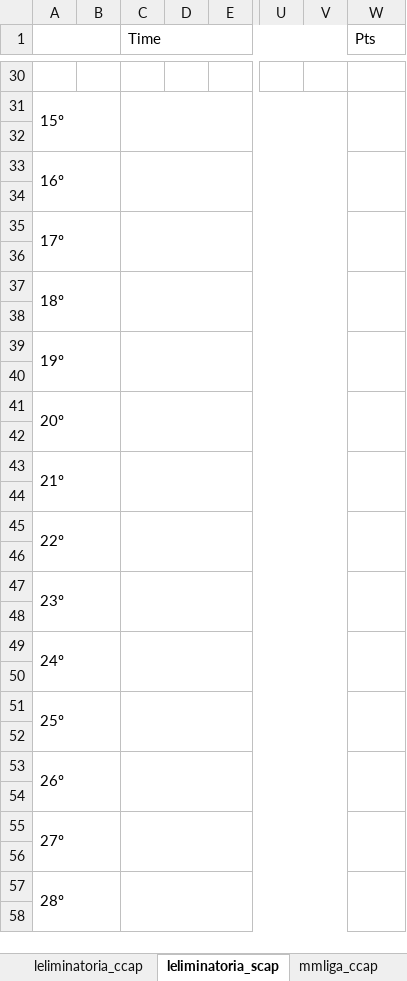
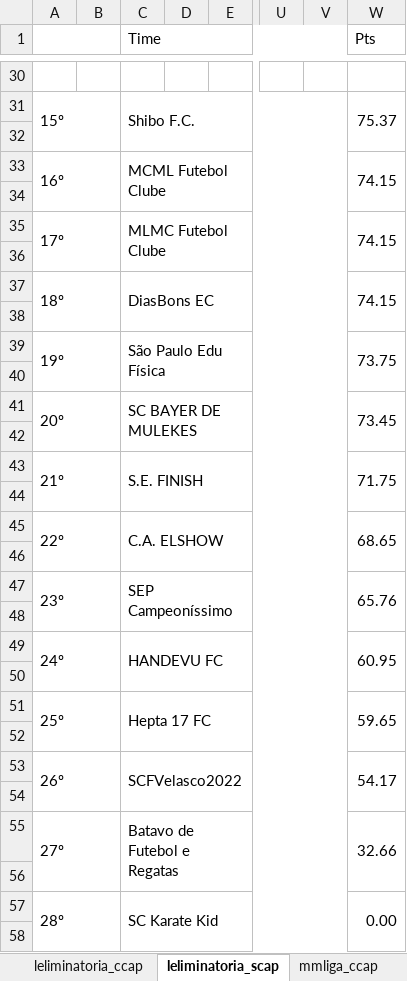
Before and after one commit to cknakayama/ligaroletarussa2022, an Excel workbook: Informativos.xlsx, sheet leliminatoria_scap, drawn as a sheet; only a part is shown, gaps mark what is left out; values as stored, in another font and other column widths than the file's, no cell formats; the diff covers the shown part only; the diff names each change by its address in the sheet, - before the commit and + after, or states it on an @@ line.

Commit message:
Correções para atualizar informativos e atualizar pontuações de times sem escalação.

```diff
--- a/Informativos.xlsx (sheet leliminatoria_scap)
+++ b/Informativos.xlsx (sheet leliminatoria_scap)
-C31 (Time): (empty)
+C31 (Time): Shibo F.C.
-W31 (Pts): (empty)
+W31 (Pts): 75.37
-C33 (Time): (empty)
+C33 (Time): MCML Futebol Clube
-W33 (Pts): (empty)
+W33 (Pts): 74.15
-C35 (Time): (empty)
+C35 (Time): MLMC Futebol Clube
-W35 (Pts): (empty)
+W35 (Pts): 74.15
-C37 (Time): (empty)
+C37 (Time): DiasBons EC
-W37 (Pts): (empty)
+W37 (Pts): 74.15
-C39 (Time): (empty)
+C39 (Time): São Paulo Edu Física
-W39 (Pts): (empty)
+W39 (Pts): 73.75
-C41 (Time): (empty)
+C41 (Time): SC BAYER DE MULEKES
-W41 (Pts): (empty)
+W41 (Pts): 73.45
-C43 (Time): (empty)
+C43 (Time): S.E. FINISH
-W43 (Pts): (empty)
+W43 (Pts): 71.75
-C45 (Time): (empty)
+C45 (Time): C.A. ELSHOW
-W45 (Pts): (empty)
+W45 (Pts): 68.65
-C47 (Time): (empty)
+C47 (Time): SEP Campeoníssimo
-W47 (Pts): (empty)
+W47 (Pts): 65.76
-C49 (Time): (empty)
+C49 (Time): HANDEVU FC
-W49 (Pts): (empty)
+W49 (Pts): 60.95
-C51 (Time): (empty)
+C51 (Time): Hepta 17 FC
-W51 (Pts): (empty)
+W51 (Pts): 59.65
-C53 (Time): (empty)
+C53 (Time): SCFVelasco2022
-W53 (Pts): (empty)
+W53 (Pts): 54.17
-C55 (Time): (empty)
+C55 (Time): Batavo de Futebol e Regatas
-W55 (Pts): (empty)
+W55 (Pts): 32.66
-C57 (Time): (empty)
+C57 (Time): SC Karate Kid
-W57 (Pts): (empty)
+W57 (Pts): 0.00
```
Also changed, not shown: 30 edited cells elsewhere in this sheet, sheet Chaves-MML, sheet Informativos, sheet Chaves-MMA, sheet leliminatoria_ccap, sheet lprincipal_ccap, sheet lprincipal_scap, other sheet tabs, cell formats, 6 other files.
